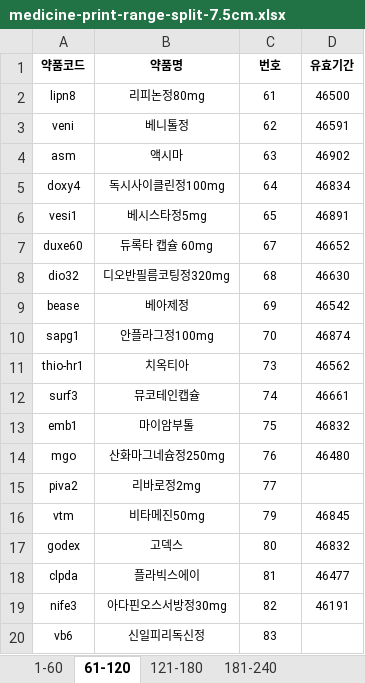
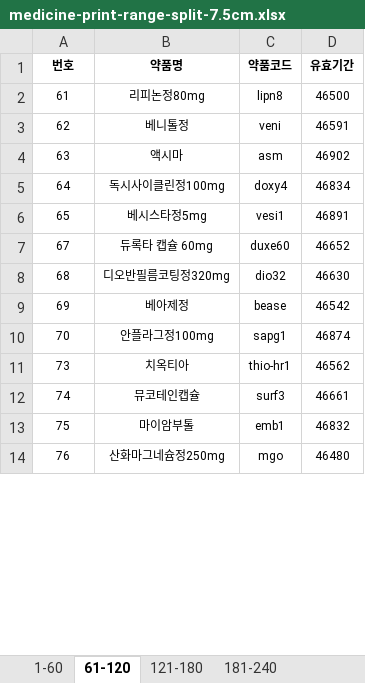
Before and after one commit to blazers5/openclaw-usage-dashboard, an Excel workbook: exports/medicine-print-range-split-7.5cm.xlsx, sheet 61-120, drawn as a sheet; only a part is shown; values as stored, in another font and other column widths than the file's, no borders; removed rows and columns are numbered as before the commit, all else as after; the diff covers the shown part only; the diff names each change by its address in the sheet, - before the commit and + after, or states it on an @@ line.

Commit message:
medicine-print: reorder columns to 번호-약품명-약품코드-유효기간

```diff
--- a/exports/medicine-print-range-split-7.5cm.xlsx (sheet 61-120)
+++ b/exports/medicine-print-range-split-7.5cm.xlsx (sheet 61-120)
-A1: 약품코드
+A1: 번호
-C1: 번호
+C1: 약품코드
-A2 (번호): lipn8
+A2 (번호): 61
-C2 (약품코드): 61
+C2 (약품코드): lipn8
-A3 (번호): veni
+A3 (번호): 62
-C3 (약품코드): 62
+C3 (약품코드): veni
-A4 (번호): asm
+A4 (번호): 63
-C4 (약품코드): 63
+C4 (약품코드): asm
-A5 (번호): doxy4
+A5 (번호): 64
-C5 (약품코드): 64
+C5 (약품코드): doxy4
-A6 (번호): vesi1
+A6 (번호): 65
-C6 (약품코드): 65
+C6 (약품코드): vesi1
-A7 (번호): duxe60
+A7 (번호): 67
-C7 (약품코드): 67
+C7 (약품코드): duxe60
-A8 (번호): dio32
+A8 (번호): 68
-C8 (약품코드): 68
+C8 (약품코드): dio32
-A9 (번호): bease
+A9 (번호): 69
-C9 (약품코드): 69
+C9 (약품코드): bease
-A10 (번호): sapg1
+A10 (번호): 70
-C10 (약품코드): 70
+C10 (약품코드): sapg1
-A11 (번호): thio-hr1
+A11 (번호): 73
-C11 (약품코드): 73
+C11 (약품코드): thio-hr1
-A12 (번호): surf3
+A12 (번호): 74
-C12 (약품코드): 74
+C12 (약품코드): surf3
-A13 (번호): emb1
+A13 (번호): 75
-C13 (약품코드): 75
+C13 (약품코드): emb1
-A14 (번호): mgo
+A14 (번호): 76
-C14 (약품코드): 76
+C14 (약품코드): mgo
-row 15: piva2 | 리바로정2mg | 77
-row 16: vtm | 비타메진50mg | 79 | 46845
-row 17: godex | 고덱스 | 80 | 46832
-row 18: clpda | 플라빅스에이 | 81 | 46477
-row 19: nife3 | 아다핀오스서방정30mg | 82 | 46191
-row 20: vb6 | 신일피리독신정 | 83
```
Also changed, not shown: 12 added rows and 6 removed rows elsewhere in this sheet, sheet 181-240, sheet 1-60, sheet 121-180, 1 other file.
